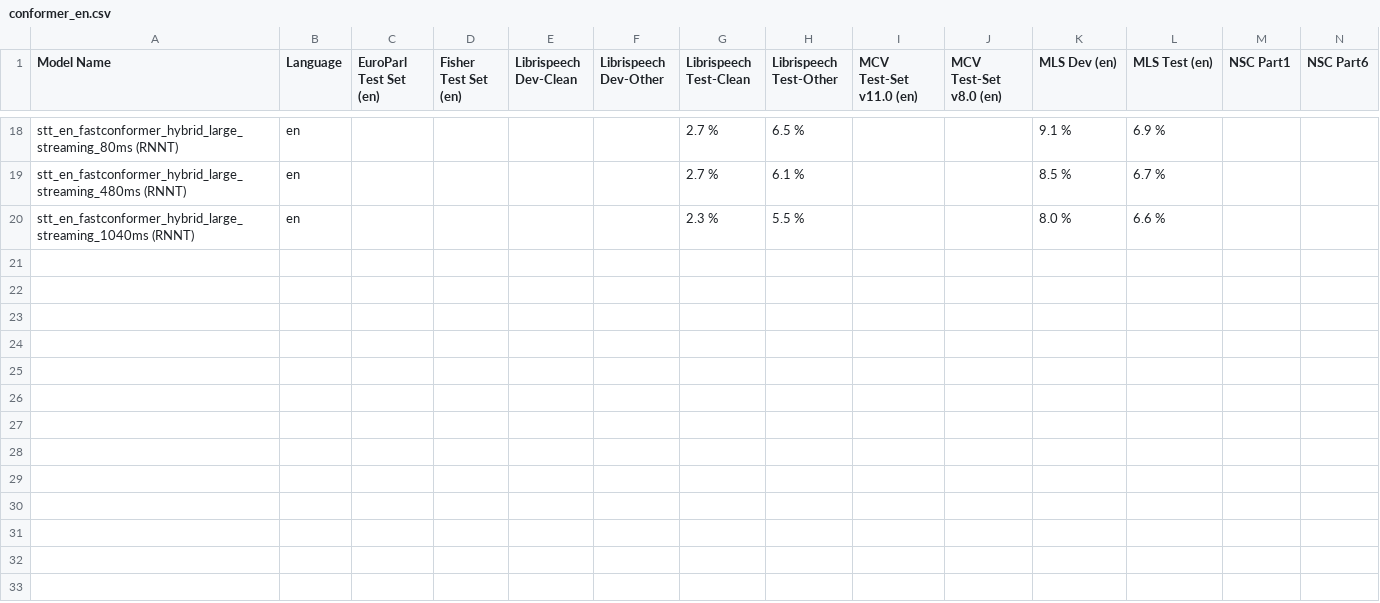
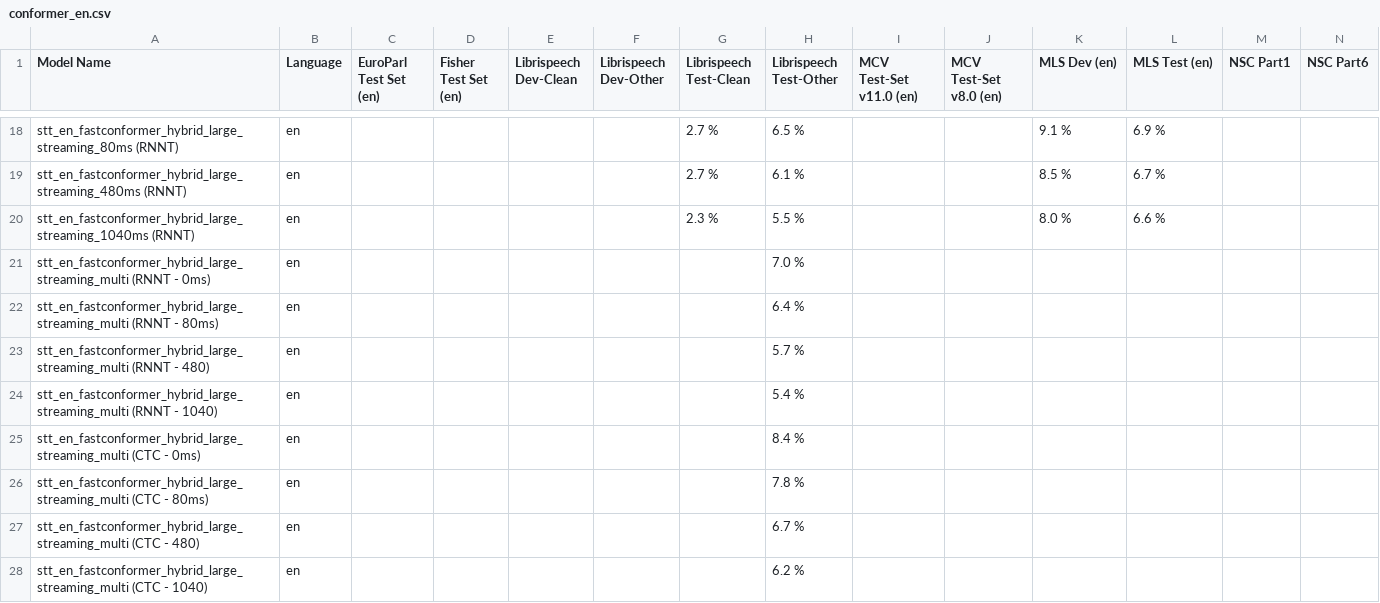
Before and after one commit to NVIDIA-NeMo/NeMo, a CSV file: docs/source/asr/data/scores/en/conformer_en.csv, drawn as a sheet; only a part is shown, gaps mark what is left out; rows hold the shown columns only; the diff names each change by its address in the sheet, - before the commit and + after, or states it on an @@ line.

```diff
--- a/docs/source/asr/data/scores/en/conformer_en.csv
+++ b/docs/source/asr/data/scores/en/conformer_en.csv
+row 21: stt_en_fastconformer_hybrid_large_streaming_multi (RNNT - 0ms) | en |  |  |  |  |  | 7.0 %
+row 22: stt_en_fastconformer_hybrid_large_streaming_multi (RNNT - 80ms) | en |  |  |  |  |  | 6.4 %
+row 23: stt_en_fastconformer_hybrid_large_streaming_multi (RNNT - 480) | en |  |  |  |  |  | 5.7 %
+row 24: stt_en_fastconformer_hybrid_large_streaming_multi (RNNT - 1040) | en |  |  |  |  |  | 5.4 %
+row 25: stt_en_fastconformer_hybrid_large_streaming_multi (CTC - 0ms) | en |  |  |  |  |  | 8.4 %
+row 26: stt_en_fastconformer_hybrid_large_streaming_multi (CTC - 80ms) | en |  |  |  |  |  | 7.8 %
+row 27: stt_en_fastconformer_hybrid_large_streaming_multi (CTC - 480) | en |  |  |  |  |  | 6.7 %
+row 28: stt_en_fastconformer_hybrid_large_streaming_multi (CTC - 1040) | en |  |  |  |  |  | 6.2 %
```
Also changed, not shown: docs/source/asr/data/benchmark_en.csv, 8 other files.
